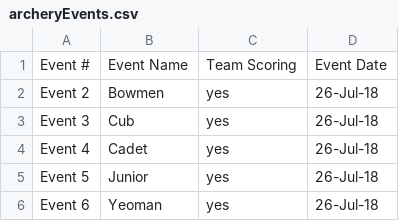
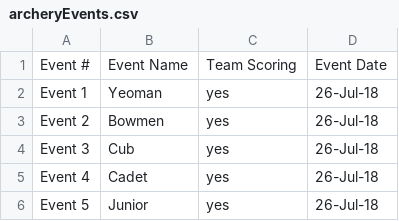
Before and after one commit to jsp74/sams2.0, a CSV file: sports/archeryEvents.csv, drawn as a sheet; removed rows and columns are numbered as before the commit, all else as after; the diff names each change by its address in the sheet, - before the commit and + after, or states it on an @@ line.

Commit message:
dropdown and sort functionality works. edit table does not work with dropdown

```diff
--- a/sports/archeryEvents.csv
+++ b/sports/archeryEvents.csv
+row 2: Event 1 | Yeoman | yes | 26-Jul-18
-row 6: Event 6 | Yeoman | yes | 26-Jul-18
```
Also changed, not shown: 1 other file.
